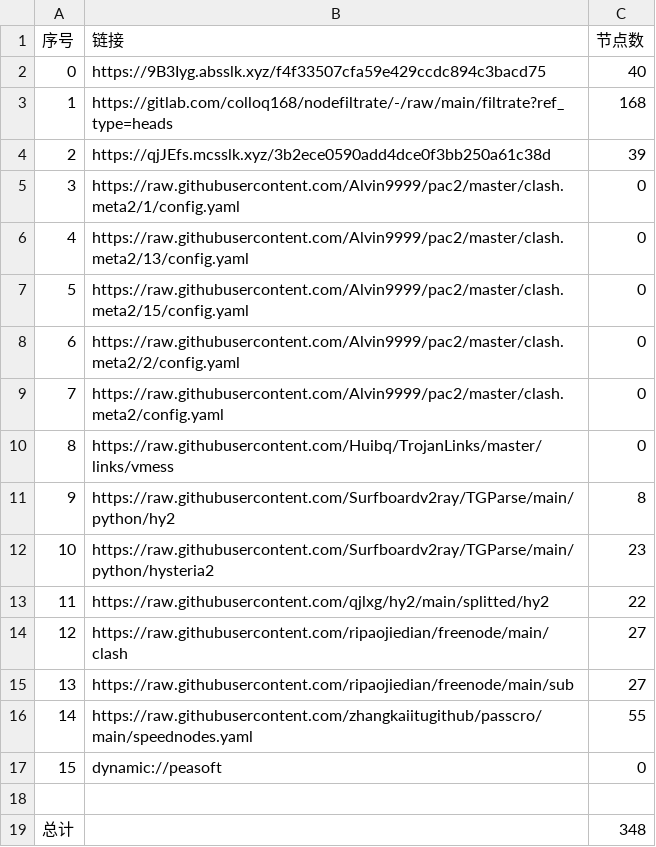
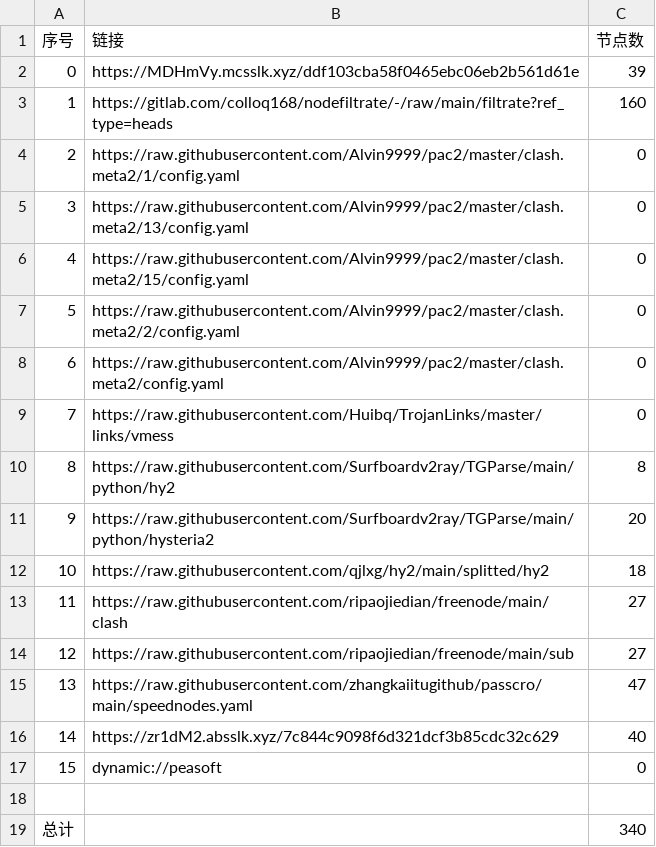
Before and after one commit to jamph826/NoMoreWalls, a CSV file: list_result.csv, drawn as a sheet; removed rows and columns are numbered as before the commit, all else as after; the diff names each change by its address in the sheet, - before the commit and + after, or states it on an @@ line.

```diff
--- a/list_result.csv
+++ b/list_result.csv
-row 2: 0 | https://9B3Iyg.absslk.xyz/f4f33507cfa59e429ccdc894c3bacd75 | 40
+row 2: 0 | https://MDHmVy.mcsslk.xyz/ddf103cba58f0465ebc06eb2b561d61e | 39
-C3 (节点数): 168
+C3 (节点数): 160
-row 4: 2 | https://qjJEfs.mcsslk.xyz/3b2ece0590add4dce0f3bb250a61c38d | 39
@@ column A (序号) renumbered between rows 4 and 15 @@
-C11 (节点数): 23
+C11 (节点数): 20
-C12 (节点数): 22
+C12 (节点数): 18
-C15 (节点数): 55
+C15 (节点数): 47
+row 16: 14 | https://zr1dM2.absslk.xyz/7c844c9098f6d321dcf3b85cdc32c629 | 40
-C19 (节点数): 348
+C19 (节点数): 340
```
Also changed, not shown: 31 other files.
